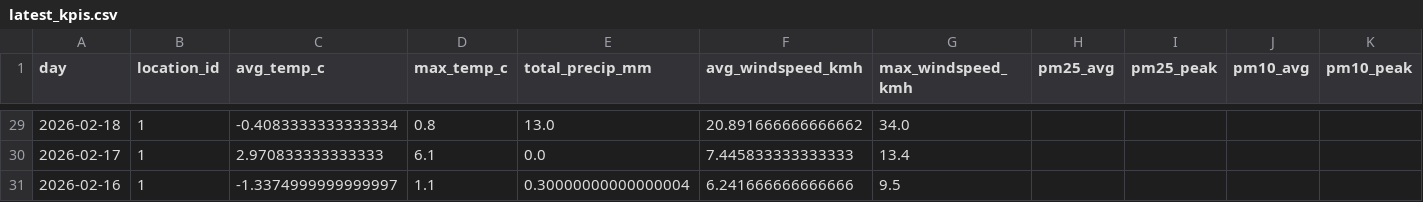
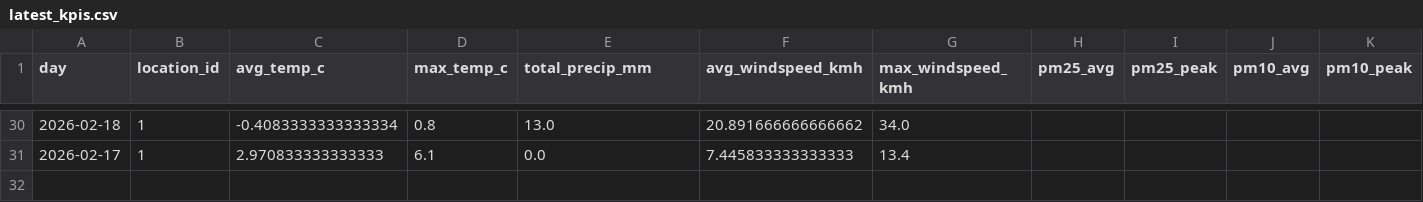
Before and after one commit to Data-Netrunner/City-Conditions-ETL-Pipeline, a CSV file: reports/latest_kpis.csv, drawn as a sheet; only a part is shown, gaps mark what is left out; removed rows and columns are numbered as before the commit, all else as after; rows hold the shown columns only; the diff covers the shown part only; the diff names each change by its address in the sheet, - before the commit and + after, or states it on an @@ line.

```diff
--- a/reports/latest_kpis.csv
+++ b/reports/latest_kpis.csv
-row 31: 2026-02-16 | 1 | -1.3374999999999997 | 1.1 | 0.30000000000000004 | 6.241666666666666 | 9.5
```
Also changed, not shown: 1 added row and 92 edited cells elsewhere in this file, reports/run_log.csv, 4 other files.
